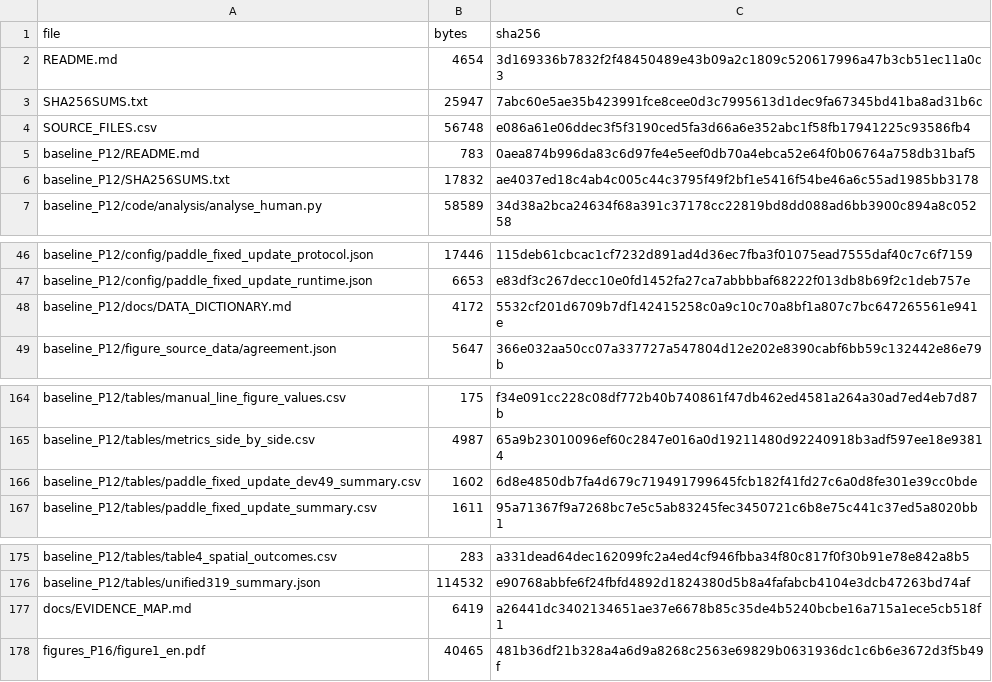
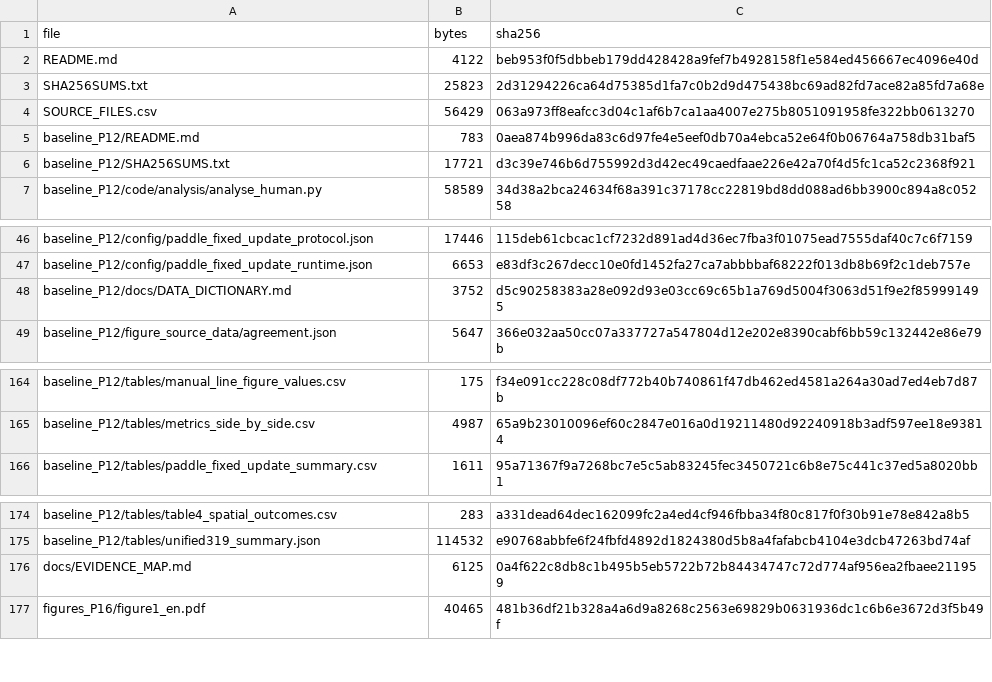
Before and after one commit to Zhyo-June/central-asian-herbarium-digitization, a CSV file: PACKAGE_CONTENTS.csv, drawn as a sheet; only a part is shown, gaps mark what is left out.

```diff
--- a/PACKAGE_CONTENTS.csv
+++ b/PACKAGE_CONTENTS.csv
@@ -1,7 +1,7 @@
 file,bytes,sha256
-README.md,4654,3d169336b7832f2f48450489e43b09a2c1809c520617996a47b3cb51ec11a0c3
-SHA256SUMS.txt,25947,7abc60e5ae35b423991fce8cee0d3c7995613d1dec9fa67345bd41ba8ad31b6c
-SOURCE_FILES.csv,56748,e086a61e06ddec3f5f3190ced5fa3d66a6e352abc1f58fb17941225c93586fb4
+README.md,4122,beb953f0f5dbbeb179dd428428a9fef7b4928158f1e584ed456667ec4096e40d
+SHA256SUMS.txt,25823,2d31294226ca64d75385d1fa7c0b2d9d475438bc69ad82fd7ace82a85fd7a68e
+SOURCE_FILES.csv,56429,063a973ff8eafcc3d04c1af6b7ca1aa4007e275b8051091958fe322bb0613270
 baseline_P12/README.md,783,0aea874b996da83c6d97fe4e5eef0db70a4ebca52e64f0b06764a758db31baf5
-baseline_P12/SHA256SUMS.txt,17832,ae4037ed18c4ab4c005c44c3795f49f2bf1e5416f54be46a6c55ad1985bb3178
+baseline_P12/SHA256SUMS.txt,17721,d3c39e746b6d755992d3d42ec49caedfaae226e42a70f4d5fc1ca52c2368f921
 baseline_P12/code/analysis/analyse_human.py,58589,34d38a2bca24634f68a391c37178cc22819bd8dd088ad6bb3900c894a8c05258
@@ -47,3 +47,3 @@ baseline_P12/config/paddle_fixed_update_protocol.json,17446,115deb61cbcac1cf7232
 baseline_P12/config/paddle_fixed_update_runtime.json,6653,e83df3c267decc10e0fd1452fa27ca7abbbbaf68222f013db8b69f2c1deb757e
-baseline_P12/docs/DATA_DICTIONARY.md,4172,5532cf201d6709b7df142415258c0a9c10c70a8bf1a807c7bc647265561e941e
+baseline_P12/docs/DATA_DICTIONARY.md,3752,d5c90258383a28e092d93e03cc69c65b1a769d5004f3063d51f9e2f859991495
 baseline_P12/figure_source_data/agreement.json,5647,366e032aa50cc07a337727a547804d12e202e8390cabf6bb59c132442e86e79b
@@ -165,3 +165,2 @@ baseline_P12/tables/manual_line_figure_values.csv,175,f34e091cc228c08df772b40b74
 baseline_P12/tables/metrics_side_by_side.csv,4987,65a9b23010096ef60c2847e016a0d19211480d92240918b3adf597ee18e93814
-baseline_P12/tables/paddle_fixed_update_dev49_summary.csv,1602,6d8e4850db7fa4d679c719491799645fcb182f41fd27c6a0d8fe301e39cc0bde
 baseline_P12/tables/paddle_fixed_update_summary.csv,1611,95a71367f9a7268bc7e5c5ab83245fec3450721c6b8e75c441c37ed5a8020bb1
@@ -176,3 +175,3 @@ baseline_P12/tables/table4_spatial_outcomes.csv,283,a331dead64dec162099fc2a4ed4c
 baseline_P12/tables/unified319_summary.json,114532,e90768abbfe6f24fbfd4892d1824380d5b8a4fafabcb4104e3dcb47263bd74af
-docs/EVIDENCE_MAP.md,6419,a26441dc3402134651ae37e6678b85c35de4b5240bcbe16a715a1ece5cb518f1
+docs/EVIDENCE_MAP.md,6125,0a4f622c8db8c1b495b5eb5722b72b84434747c72d774af956ea2fbaee211959
 figures_P16/figure1_en.pdf,40465,481b36df21b328a4a6d9a8268c2563e69829b0631936dc1c6b6e3672d3f5b49f
```
Also changed, not shown: 4 other files.
